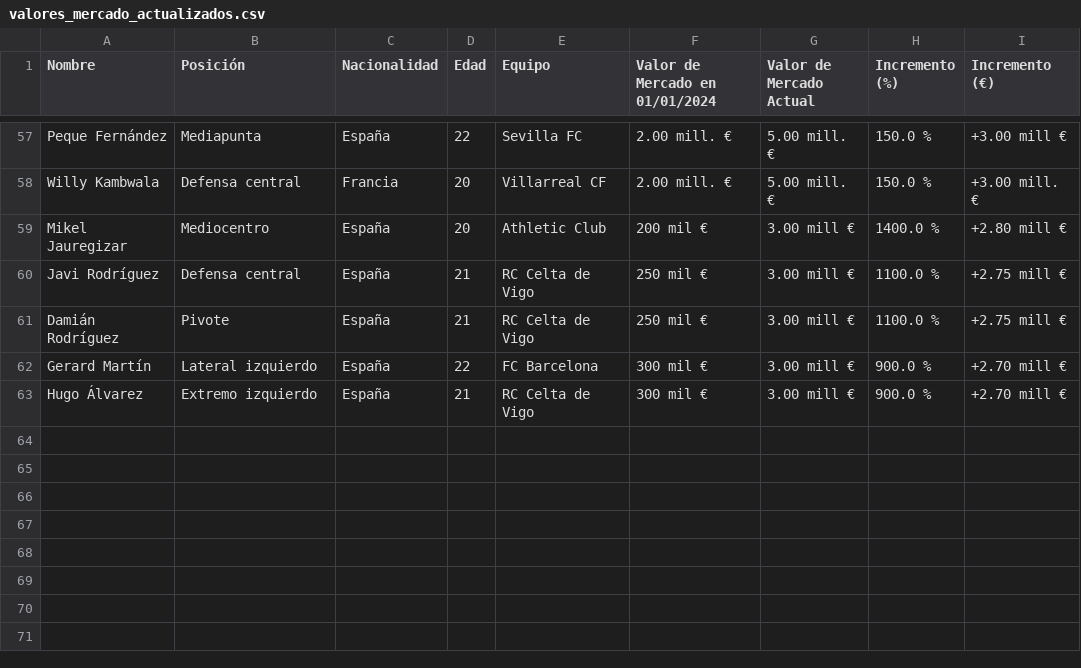
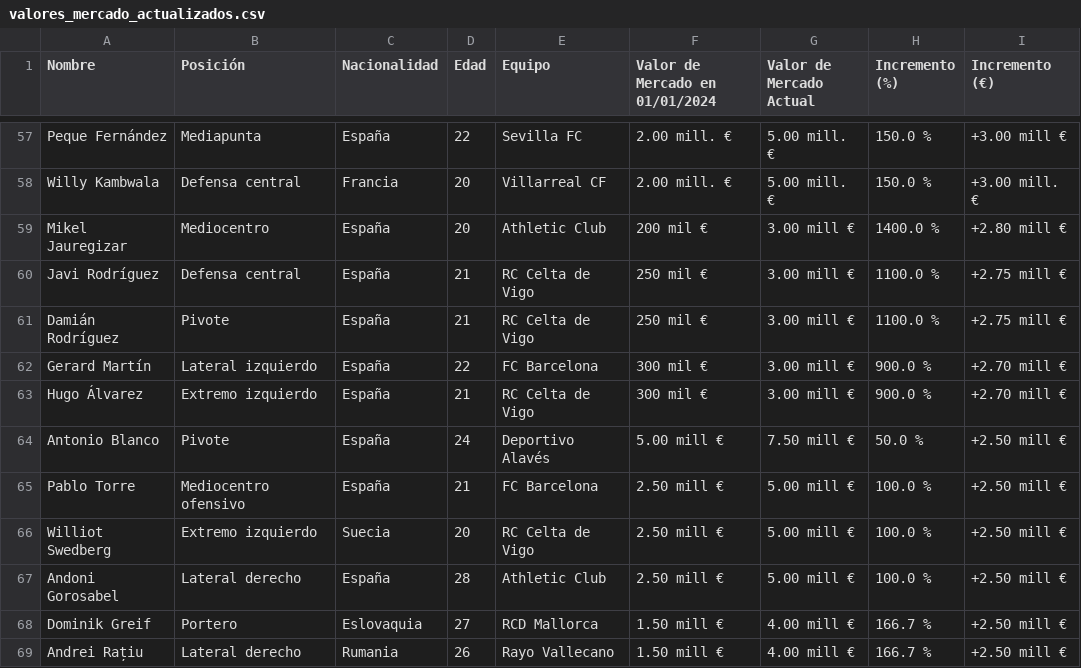
Before and after one commit to AndersonP444/PROYECTO-SIC-JAKDG, a CSV file: valores_mercado_actualizados.csv, drawn as a sheet; only a part is shown, gaps mark what is left out.

Commit message:
Actualización de datos de mercado

```diff
--- a/valores_mercado_actualizados.csv
+++ b/valores_mercado_actualizados.csv
@@ -63 +63,7 @@ Gerard Martín,Lateral izquierdo,España,22,FC Barcelona,300 mil €,3.00 mill
 Hugo Álvarez,Extremo izquierdo,España,21,RC Celta de Vigo,300 mil €,3.00 mill €,900.0 %,+2.70 mill €
+Antonio Blanco,Pivote,España,24,Deportivo Alavés,5.00 mill €,7.50 mill €,50.0 %,+2.50 mill €
+Pablo Torre,Mediocentro ofensivo,España,21,FC Barcelona,2.50 mill €,5.00 mill €,100.0 %,+2.50 mill €
+Williot Swedberg,Extremo izquierdo,Suecia,20,RC Celta de Vigo,2.50 mill €,5.00 mill €,100.0 %,+2.50 mill €
+Andoni Gorosabel,Lateral derecho,España,28,Athletic Club,2.50 mill €,5.00 mill €,100.0 %,+2.50 mill €
+Dominik Greif,Portero,Eslovaquia,27,RCD Mallorca,1.50 mill €,4.00 mill €,166.7 %,+2.50 mill €
+Andrei Rațiu,Lateral derecho,Rumania,26,Rayo Vallecano,1.50 mill €,4.00 mill €,166.7 %,+2.50 mill €
```
